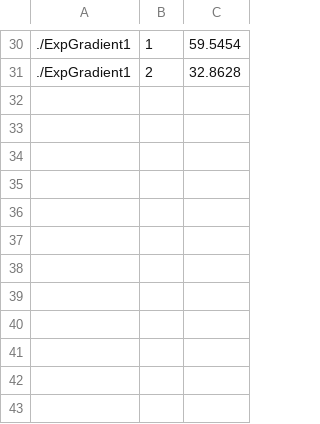
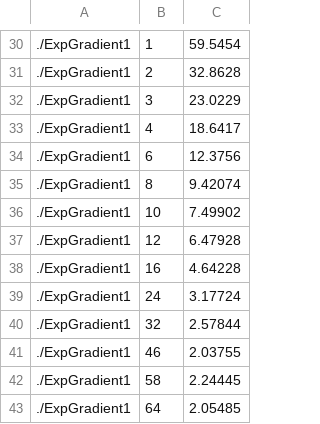
Before and after one commit to victornicolet/parsynt, a CSV file: examples/tbb/nested_loops/explog_compsbk2.csv, drawn as a sheet; only a part is shown, gaps mark what is left out.

Commit message:
Gradient1

```diff
--- a/examples/tbb/nested_loops/explog_compsbk2.csv
+++ b/examples/tbb/nested_loops/explog_compsbk2.csv
@@ -31 +31,13 @@
 ./ExpGradient1,2,32.8628
+./ExpGradient1,3,23.0229
+./ExpGradient1,4,18.6417
+./ExpGradient1,6,12.3756
+./ExpGradient1,8,9.42074
+./ExpGradient1,10,7.49902
+./ExpGradient1,12,6.47928
+./ExpGradient1,16,4.64228
+./ExpGradient1,24,3.17724
+./ExpGradient1,32,2.57844
+./ExpGradient1,46,2.03755
+./ExpGradient1,58,2.24445
+./ExpGradient1,64,2.05485
```
